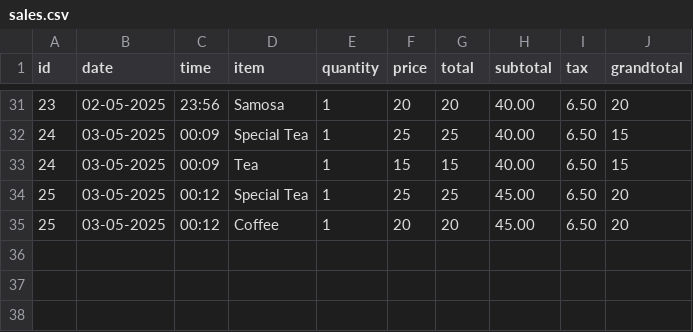
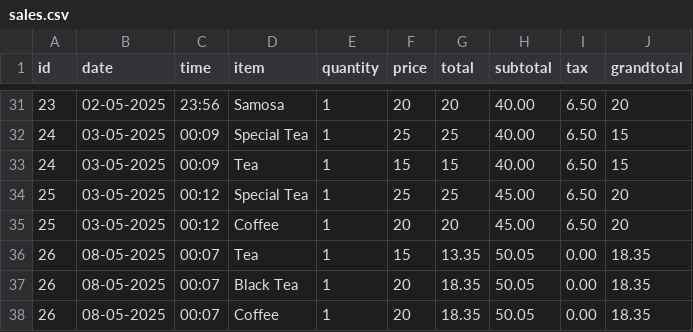
Before and after one commit to devsanthoshmk/pos-for-teashop, a CSV file: data/sales.csv, drawn as a sheet; only a part is shown, gaps mark what is left out; the diff names each change by its address in the sheet, - before the commit and + after, or states it on an @@ line.

Commit message:
sales update

```diff
--- a/data/sales.csv
+++ b/data/sales.csv
+row 36: 26 | 08-05-2025 | 00:07 | Tea | 1 | 15 | 13.35 | 50.05 | 0.00 | 18.35
+row 37: 26 | 08-05-2025 | 00:07 | Black Tea | 1 | 20 | 18.35 | 50.05 | 0.00 | 18.35
+row 38: 26 | 08-05-2025 | 00:07 | Coffee | 1 | 20 | 18.35 | 50.05 | 0.00 | 18.35
```
